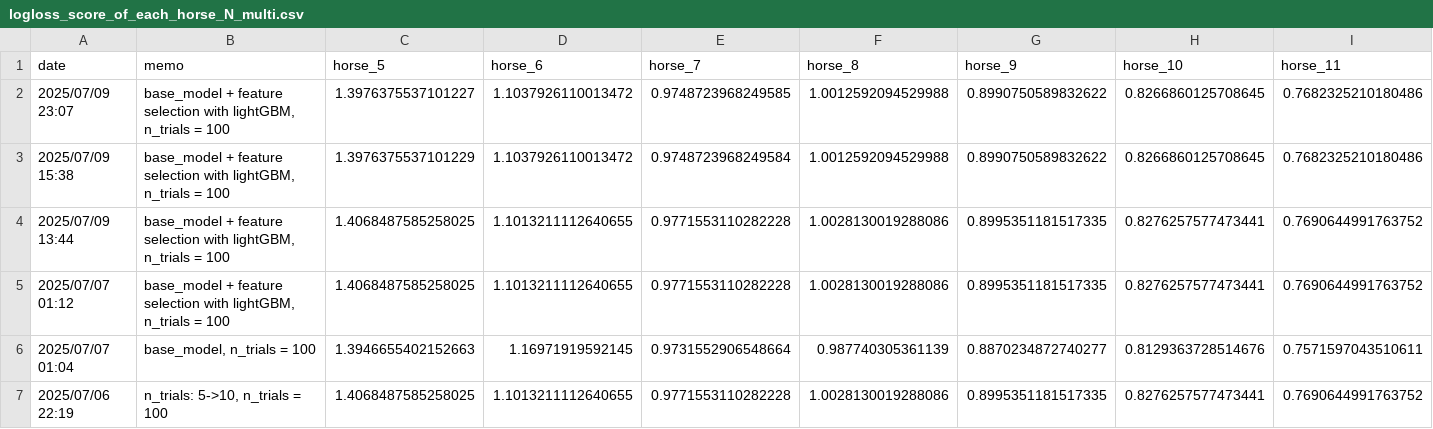
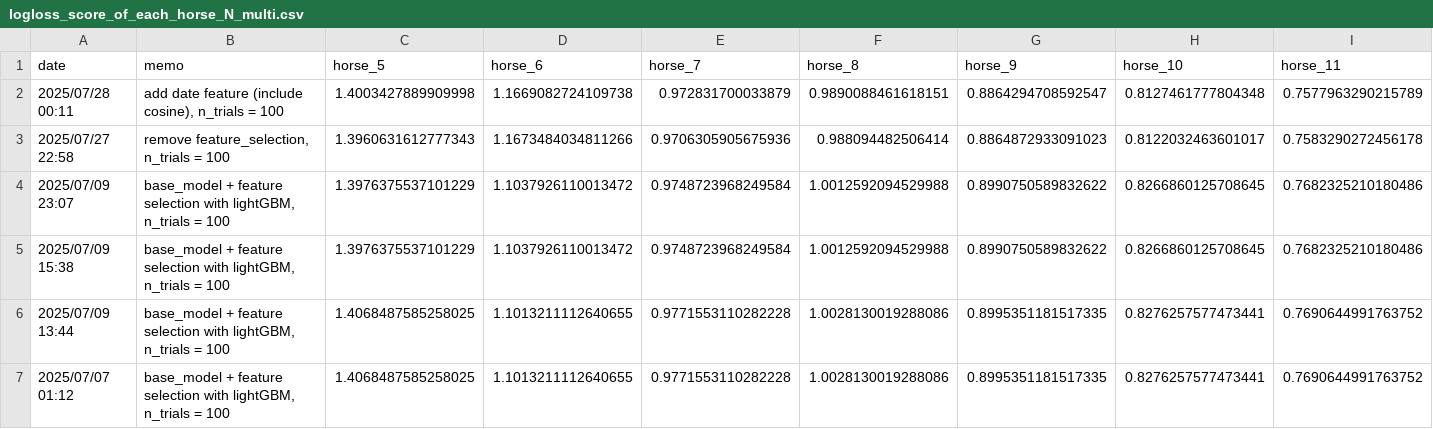
Before and after one commit to NaganagaKen/HORSE_RACING, a CSV file: Memo/logloss_score_of_each_horse_N_multi.csv, drawn as a sheet; only a part is shown; the shorter side is filled out with more unchanged rows; addresses are those after the commit; rows hold the shown columns only; the diff names each change by its address in the sheet, - before the commit and + after, or states it on an @@ line.

```diff
--- a/Memo/logloss_score_of_each_horse_N_multi.csv
+++ b/Memo/logloss_score_of_each_horse_N_multi.csv
+row 2: 2025/07/28 00:11 | add date feature (include cosine), n_trials = 100 | 1.4003427889909998 | 1.1669082724109738 | 0.972831700033879 | 0.9890088461618151 | 0.8864294708592547 | 0.8127461777804348 | 0.7577963290215789
+row 3: 2025/07/27 22:58 | remove feature_selection, n_trials = 100 | 1.3960631612777343 | 1.1673484034811266 | 0.9706305905675936 | 0.988094482506414 | 0.8864872933091023 | 0.8122032463601017 | 0.7583290272456178
-C4 (horse_5): 1.3976375537101227
+C4 (horse_5): 1.3976375537101229
-E4 (horse_7): 0.9748723968249585
+E4 (horse_7): 0.9748723968249584
```
Also changed, not shown: 6 other files.
